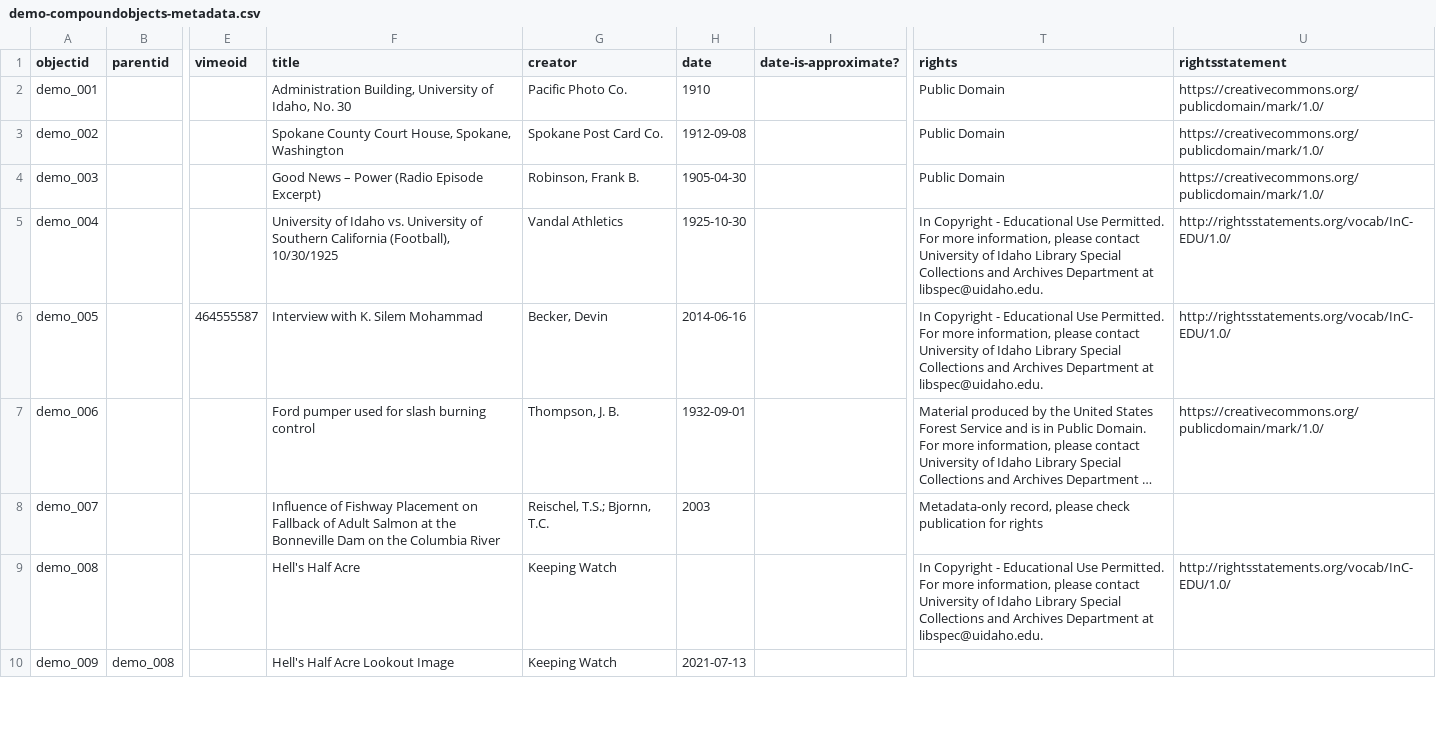
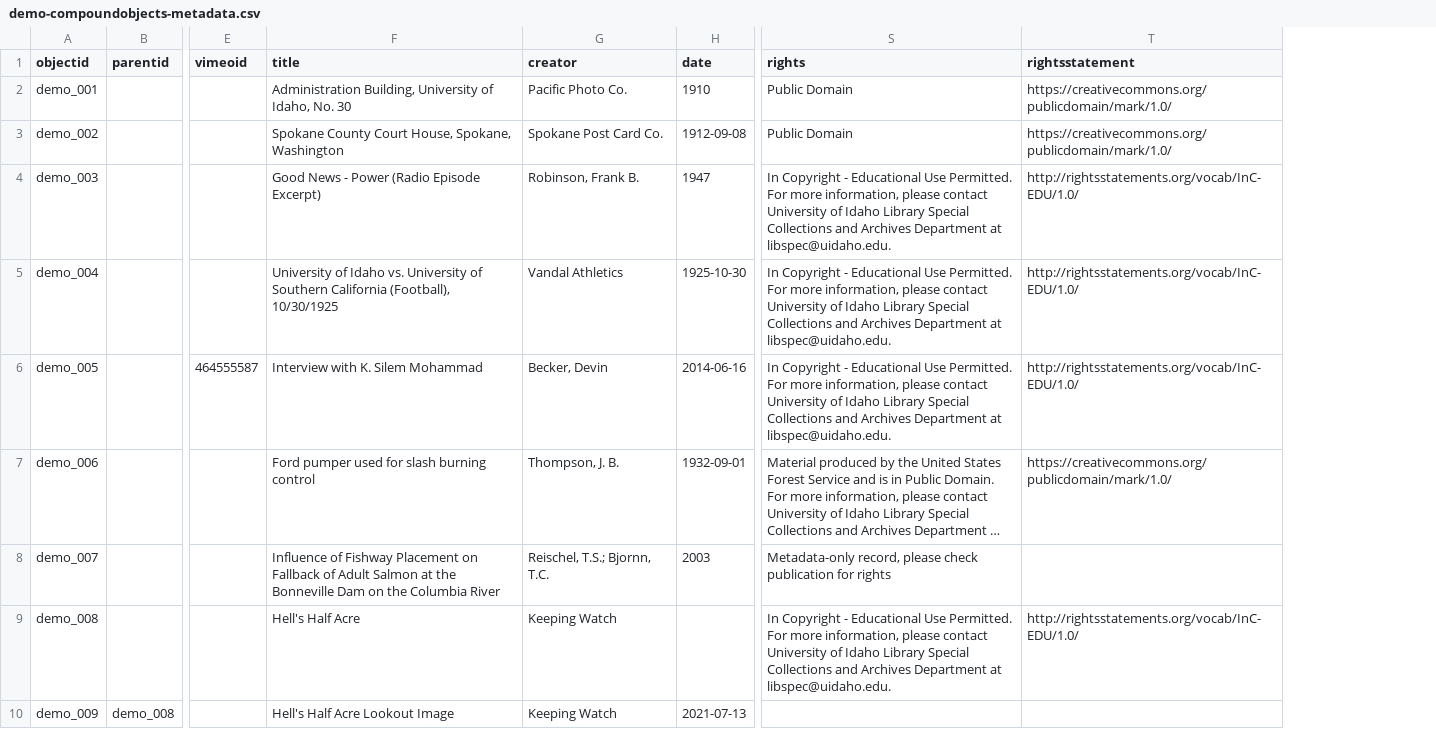
Before and after one commit to CollectionBuilder/collectionbuilder-gh, a CSV file: _data/demo-compoundobjects-metadata.csv, drawn as a sheet; only a part is shown, gaps mark what is left out; long unchanged cells end in …; removed rows and columns are numbered as before the commit, all else as after; the diff names each change by its address in the sheet, - before the commit and + after, or states it on an @@ line.

```diff
--- a/_data/demo-compoundobjects-metadata.csv
+++ b/_data/demo-compoundobjects-metadata.csv
-column I (date-is-approximate?), empty
-F4 (title): Good News – Power (Radio Episode Excerpt)
+F4 (title): Good News - Power (Radio Episode Excerpt)
-H4 (date): 1905-04-30
+H4 (date): 1947
-S4 (rights): Public Domain
+S4 (rights): In Copyright - Educational Use Permitted. For more information, please contact University of Idaho Library Special Collections and Archives Department at libspec@uidaho.edu.
-T4 (rightsstatement): https://creativecommons.org/publicdomain/mark/1.0/
+T4 (rightsstatement): http://rightsstatements.org/vocab/InC-EDU/1.0/
```
Also changed, not shown: _data/demo-metadata.csv.
